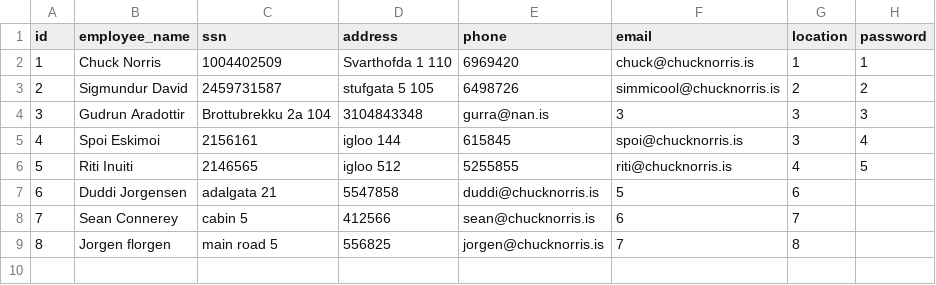
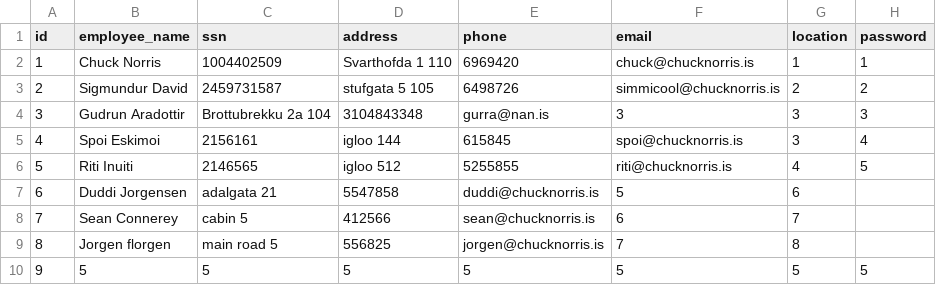
Before and after one commit to arnort20/ChuckNorris, a CSV file: Data_files/Employees.csv, drawn as a sheet.

```diff
--- a/Data_files/Employees.csv
+++ b/Data_files/Employees.csv
@@ -9 +9,2 @@ id,employee_name,ssn,address,phone,email,location,password
 8,Jorgen florgen,main road 5,556825,jorgen@chucknorris.is,7,8,
+9,5,5,5,5,5,5,5
```
Also changed, not shown: 1 other file.
